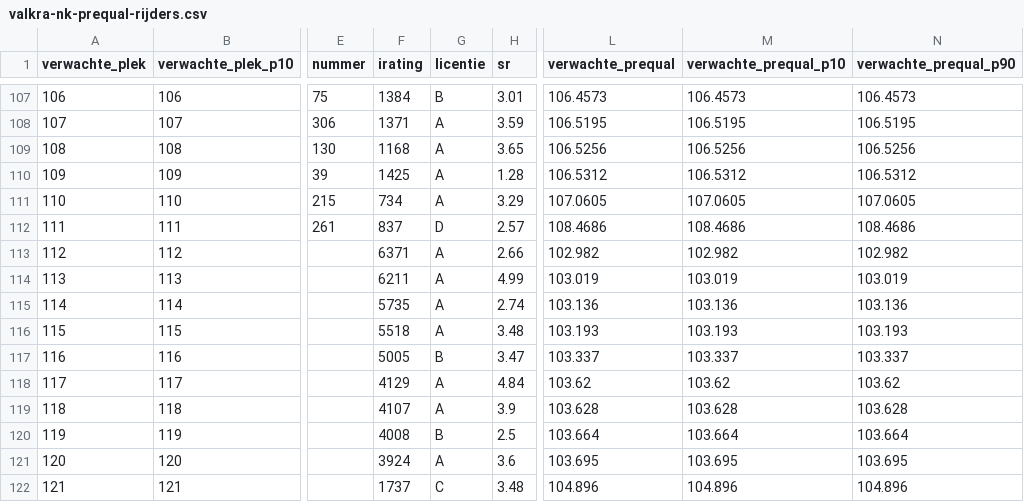
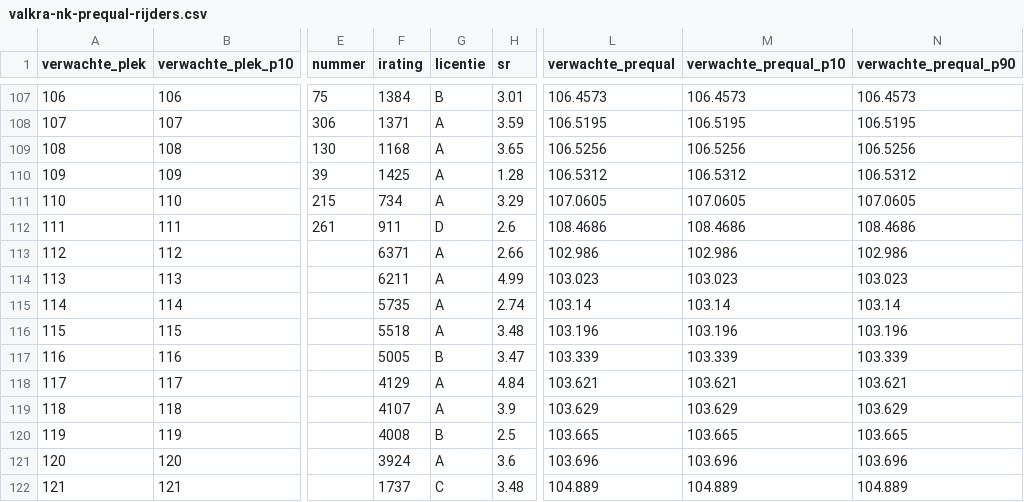
Before and after one commit to Diegoteun/nkiracing2026-valkra, a CSV file: data/valkra-nk-prequal-rijders.csv, drawn as a sheet; only a part is shown, gaps mark what is left out; the diff covers the shown part only; the diff names each change by its address in the sheet, - before the commit and + after, or states it on an @@ line.

```diff
--- a/data/valkra-nk-prequal-rijders.csv
+++ b/data/valkra-nk-prequal-rijders.csv
-F112 (irating): 837
+F112 (irating): 911
-H112 (sr): 2.57
+H112 (sr): 2.6
-L113 (verwachte_prequal): 102.982
+L113 (verwachte_prequal): 102.986
-M113 (verwachte_prequal_p10): 102.982
+M113 (verwachte_prequal_p10): 102.986
-N113 (verwachte_prequal_p90): 102.982
+N113 (verwachte_prequal_p90): 102.986
-L114 (verwachte_prequal): 103.019
+L114 (verwachte_prequal): 103.023
-M114 (verwachte_prequal_p10): 103.019
+M114 (verwachte_prequal_p10): 103.023
-N114 (verwachte_prequal_p90): 103.019
+N114 (verwachte_prequal_p90): 103.023
-L115 (verwachte_prequal): 103.136
+L115 (verwachte_prequal): 103.14
-M115 (verwachte_prequal_p10): 103.136
+M115 (verwachte_prequal_p10): 103.14
-N115 (verwachte_prequal_p90): 103.136
+N115 (verwachte_prequal_p90): 103.14
-L116 (verwachte_prequal): 103.193
+L116 (verwachte_prequal): 103.196
-M116 (verwachte_prequal_p10): 103.193
+M116 (verwachte_prequal_p10): 103.196
-N116 (verwachte_prequal_p90): 103.193
+N116 (verwachte_prequal_p90): 103.196
-L117 (verwachte_prequal): 103.337
+L117 (verwachte_prequal): 103.339
-M117 (verwachte_prequal_p10): 103.337
+M117 (verwachte_prequal_p10): 103.339
-N117 (verwachte_prequal_p90): 103.337
+N117 (verwachte_prequal_p90): 103.339
-L118 (verwachte_prequal): 103.62
+L118 (verwachte_prequal): 103.621
-M118 (verwachte_prequal_p10): 103.62
+M118 (verwachte_prequal_p10): 103.621
-N118 (verwachte_prequal_p90): 103.62
+N118 (verwachte_prequal_p90): 103.621
-L119 (verwachte_prequal): 103.628
+L119 (verwachte_prequal): 103.629
-M119 (verwachte_prequal_p10): 103.628
+M119 (verwachte_prequal_p10): 103.629
-N119 (verwachte_prequal_p90): 103.628
+N119 (verwachte_prequal_p90): 103.629
-L120 (verwachte_prequal): 103.664
+L120 (verwachte_prequal): 103.665
-M120 (verwachte_prequal_p10): 103.664
+M120 (verwachte_prequal_p10): 103.665
-N120 (verwachte_prequal_p90): 103.664
+N120 (verwachte_prequal_p90): 103.665
-L121 (verwachte_prequal): 103.695
+L121 (verwachte_prequal): 103.696
-M121 (verwachte_prequal_p10): 103.695
+M121 (verwachte_prequal_p10): 103.696
-N121 (verwachte_prequal_p90): 103.695
+N121 (verwachte_prequal_p90): 103.696
-L122 (verwachte_prequal): 104.896
+L122 (verwachte_prequal): 104.889
-M122 (verwachte_prequal_p10): 104.896
+M122 (verwachte_prequal_p10): 104.889
-N122 (verwachte_prequal_p90): 104.896
+N122 (verwachte_prequal_p90): 104.889
```
Also changed, not shown: 23 edited cells elsewhere in this file, 10 other files.
